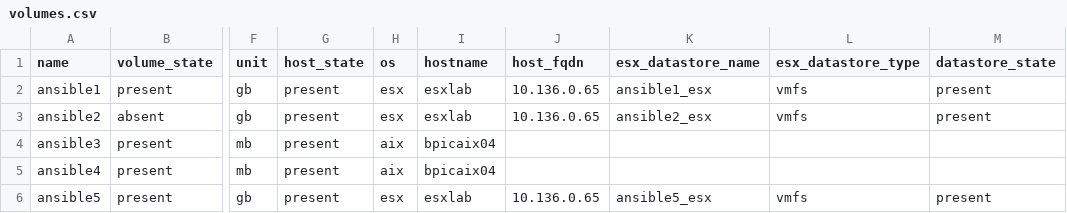
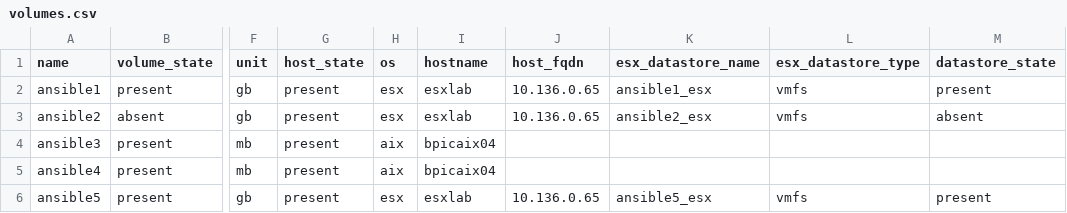
Before and after one commit to mainline-automation/ansible_flashsystem_demo, a CSV file: vars/volumes.csv, drawn as a sheet; only a part is shown, gaps mark what is left out; the diff names each change by its address in the sheet, - before the commit and + after, or states it on an @@ line.

Commit message:
Changed the volumes.csv ansible2 for consistency purposes.

```diff
--- a/vars/volumes.csv
+++ b/vars/volumes.csv
-M3 (datastore_state): present
+M3 (datastore_state): absent
```
